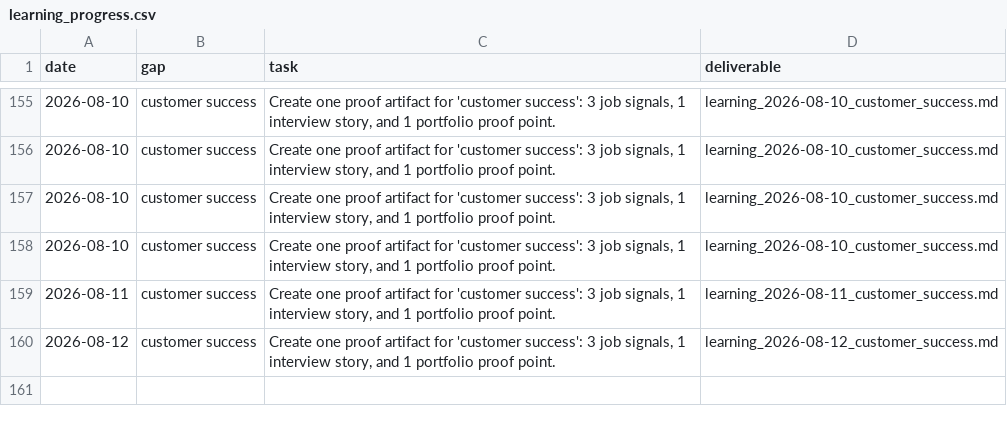
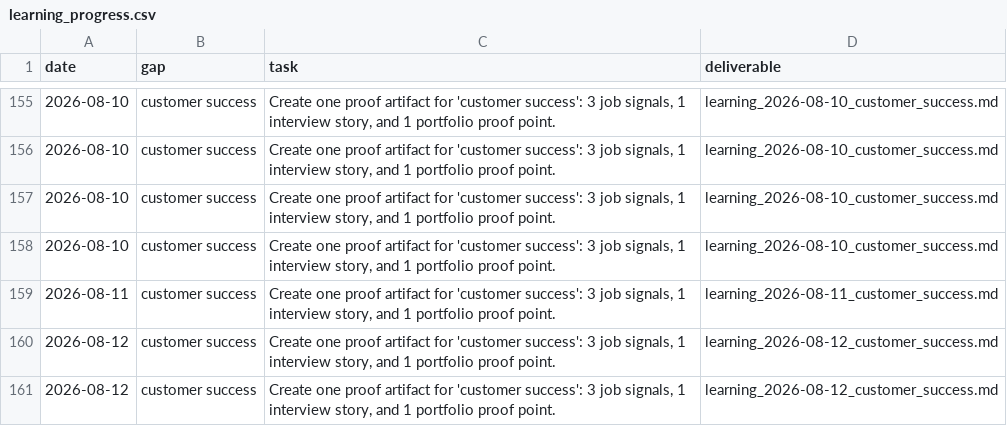
Before and after one commit to jiangrong866-ctrl/ai-career-os, a CSV file: data/learning/learning_progress.csv, drawn as a sheet; only a part is shown, gaps mark what is left out.

```diff
--- a/data/learning/learning_progress.csv
+++ b/data/learning/learning_progress.csv
@@ -160 +160,2 @@
 2026-08-12,customer success,"Create one proof artifact for 'customer success': 3 job signals, 1 interview story, and 1 portfolio proof point.",learning_2026-08-12_customer_success.md
+2026-08-12,customer success,"Create one proof artifact for 'customer success': 3 job signals, 1 interview story, and 1 portfolio proof point.",learning_2026-08-12_customer_success.md
```
Also changed, not shown: data/jobs/job_scores.csv, data/side_business/side_tasks.csv, 12 other files.
